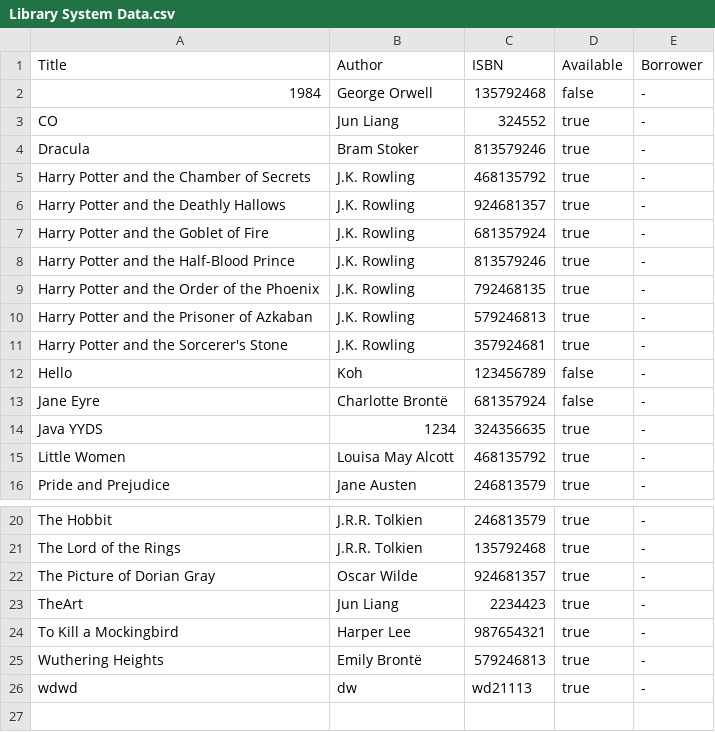
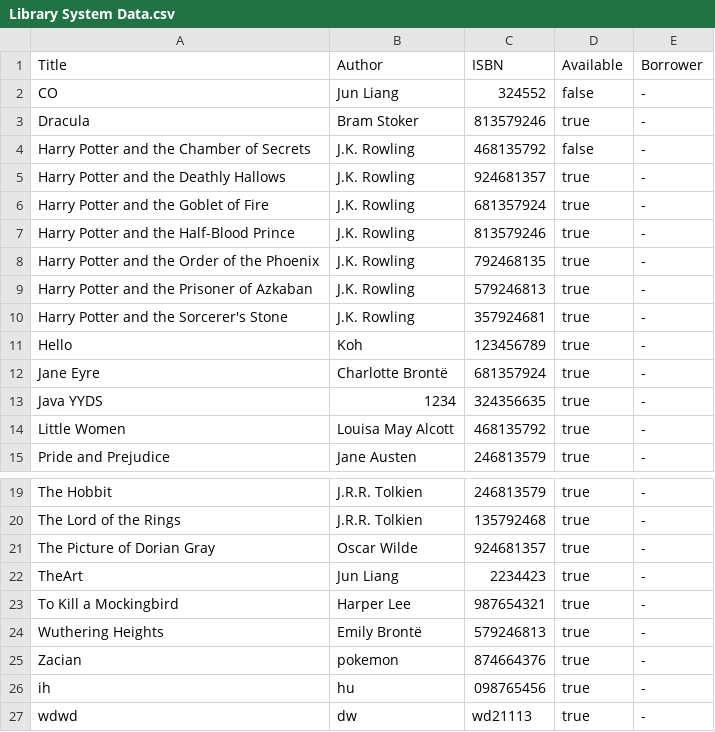
Before and after one commit to Zavierzs/CAT-201-Asgmn1, a CSV file: src/main/resources/com/example/librarysystem/Library System Data.csv, drawn as a sheet; only a part is shown, gaps mark what is left out.

```diff
--- a/src/main/resources/com/example/librarysystem/Library System Data.csv
+++ b/src/main/resources/com/example/librarysystem/Library System Data.csv
@@ -1,6 +1,5 @@
 Title,Author,ISBN,Available,Borrower
-1984,George Orwell,135792468,false,-
-CO,Jun Liang,324552,true,-
+CO,Jun Liang,324552,false,-
 Dracula,Bram Stoker,813579246,true,-
-Harry Potter and the Chamber of Secrets,J.K. Rowling,468135792,true,-
+Harry Potter and the Chamber of Secrets,J.K. Rowling,468135792,false,-
 Harry Potter and the Deathly Hallows,J.K. Rowling,924681357,true,-
@@ -11,4 +10,4 @@ Harry Potter and the Prisoner of Azkaban,J.K. Rowling,579246813,true,-
 Harry Potter and the Sorcerer's Stone,J.K. Rowling,357924681,true,-
-Hello,Koh,123456789,false,-
-Jane Eyre,Charlotte Brontë,681357924,false,-
+Hello,Koh,123456789,true,-
+Jane Eyre,Charlotte Brontë,681357924,true,-
 Java YYDS,1234,324356635,true,-
@@ -25,2 +24,4 @@ To Kill a Mockingbird,Harper Lee,987654321,true,-
 Wuthering Heights,Emily Brontë,579246813,true,-
+Zacian,pokemon,874664376,true,-
+ih,hu,098765456,true,-
 wdwd,dw,wd21113,true,-
```
Also changed, not shown: 4 other files.
